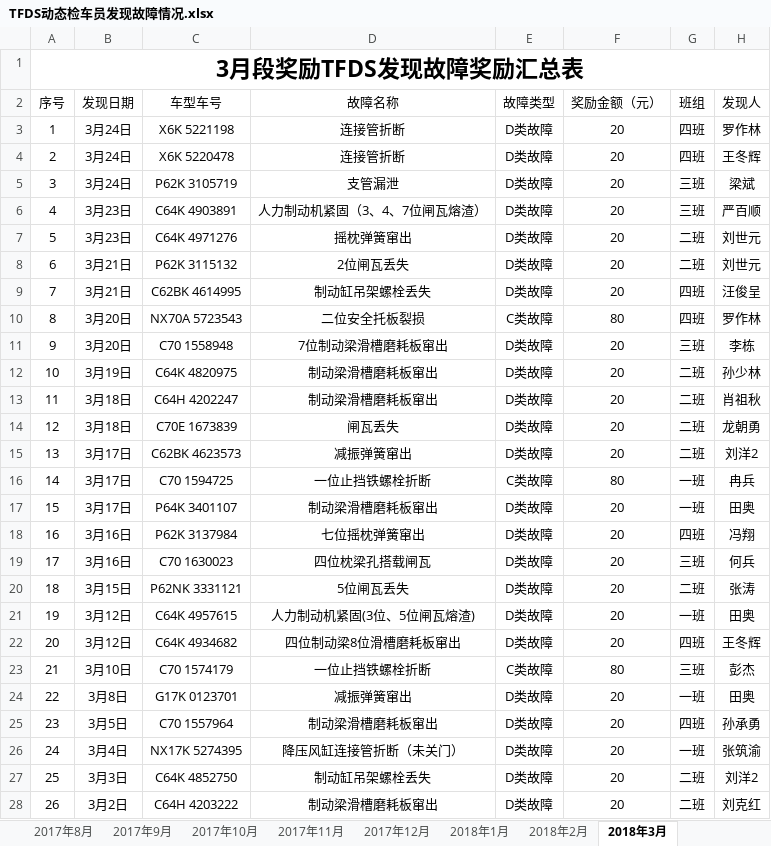
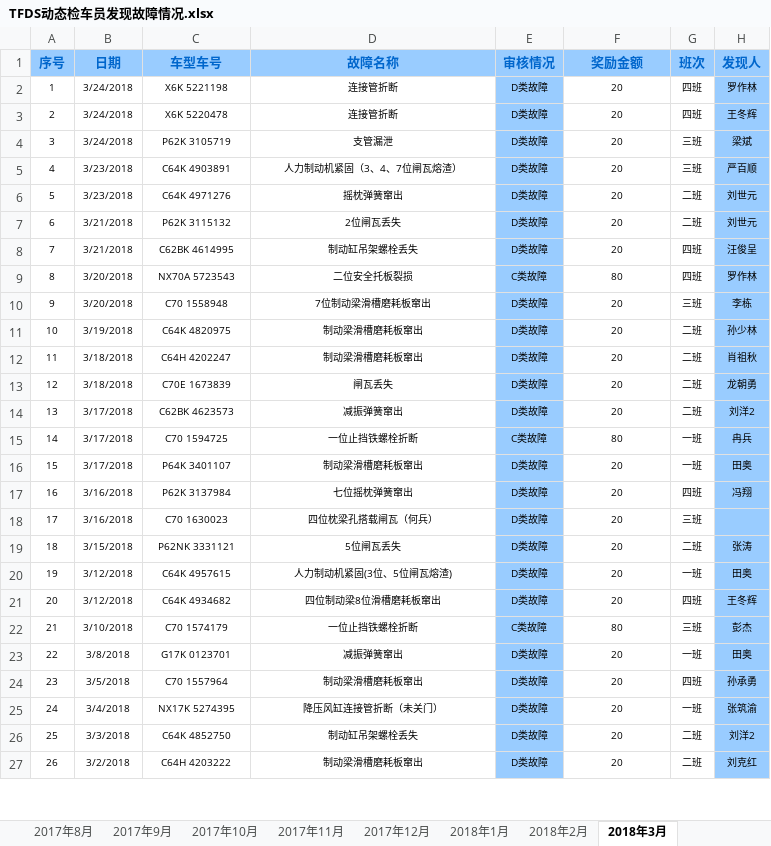
Before and after one commit to RecodeFei/Railway, an Excel workbook: doc/TFDS动态检车员发现故障情况.xlsx, sheet 2018年3月, drawn as a sheet; only a part is shown; values as stored, in another font and other column widths than the file's, no borders; removed rows and columns are numbered as before the commit, all else as after; the diff covers the shown part only; the diff names each change by its address in the sheet, - before the commit and + after, or states it on an @@ line.

```diff
--- a/doc/TFDS动态检车员发现故障情况.xlsx (sheet 2018年3月)
+++ b/doc/TFDS动态检车员发现故障情况.xlsx (sheet 2018年3月)
-row 1: 3月段奖励TFDS发现故障奖励汇总表
@@ A1:H1 fill: none → #99CCFF, bold: off → on, text colour: black → #0066CC @@
-B1: 发现日期
+B1: 日期
-E1: 故障类型
+E1: 审核情况
-F1: 奖励金额（元）
+F1: 奖励金额
-G1: 班组
+G1: 班次
@@ A2:H17 text size: smaller @@
-B2:B4 (日期): 3月24日
+B2:B4 (日期): 3/24/2018
-E2:E27 fill: none
+E2:E27 fill: #99CCFF
-H2:H27 fill: none
+H2:H27 fill: #99CCFF
-B5:B6 (日期): 3月23日
+B5:B6 (日期): 3/23/2018
-B7:B8 (日期): 3月21日
+B7:B8 (日期): 3/21/2018
-B9:B10 (日期): 3月20日
+B9:B10 (日期): 3/20/2018
-B11 (日期): 3月19日
+B11 (日期): 3/19/2018
-B12:B13 (日期): 3月18日
+B12:B13 (日期): 3/18/2018
-B14:B16 (日期): 3月17日
+B14:B16 (日期): 3/17/2018
-B17:B18 (日期): 3月16日
+B17:B18 (日期): 3/16/2018
@@ A18:G18 text size: smaller @@
-D18 (故障名称): 四位枕梁孔搭载闸瓦
+D18 (故障名称): 四位枕梁孔搭载闸瓦（何兵）
-H18 (发现人): 何兵
+H18 (发现人): (empty)
@@ A19:H27 text size: smaller @@
-B19 (日期): 3月15日
+B19 (日期): 3/15/2018
-B20:B21 (日期): 3月12日
+B20:B21 (日期): 3/12/2018
-B22 (日期): 3月10日
+B22 (日期): 3/10/2018
-B23 (日期): 3月8日
+B23 (日期): 3/8/2018
-B24 (日期): 3月5日
+B24 (日期): 3/5/2018
-B25 (日期): 3月4日
+B25 (日期): 3/4/2018
-B26 (日期): 3月3日
+B26 (日期): 3/3/2018
-B27 (日期): 3月2日
+B27 (日期): 3/2/2018
```
Also changed, not shown: 6 edited cells and cell formats elsewhere in this sheet, sheet 2018年1月, sheet 2018年2月, sheet 2017年12月, doc/TFDS动态检车员基本信息.xlsx, 27 other files.
